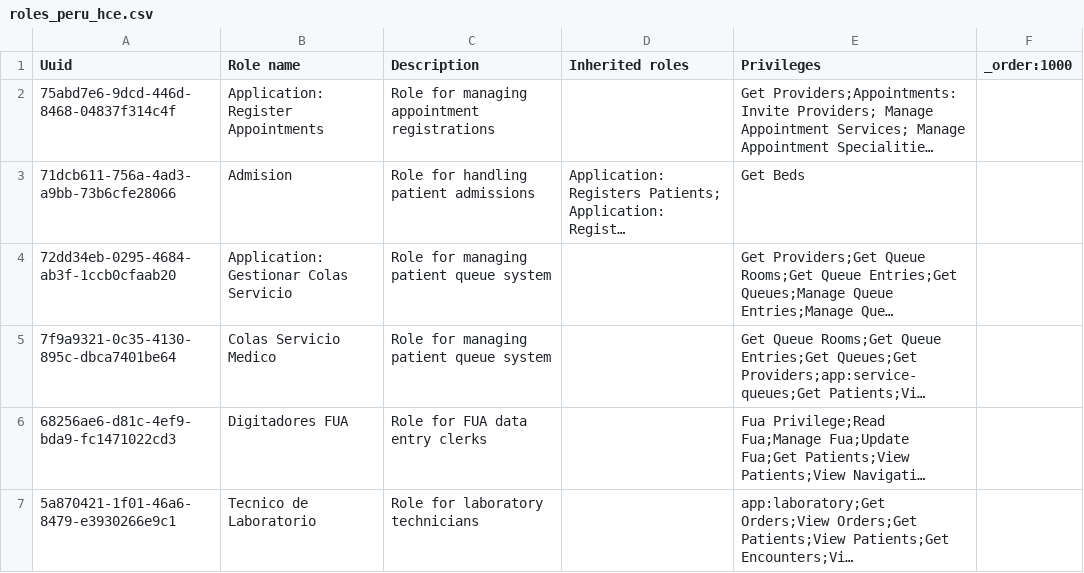
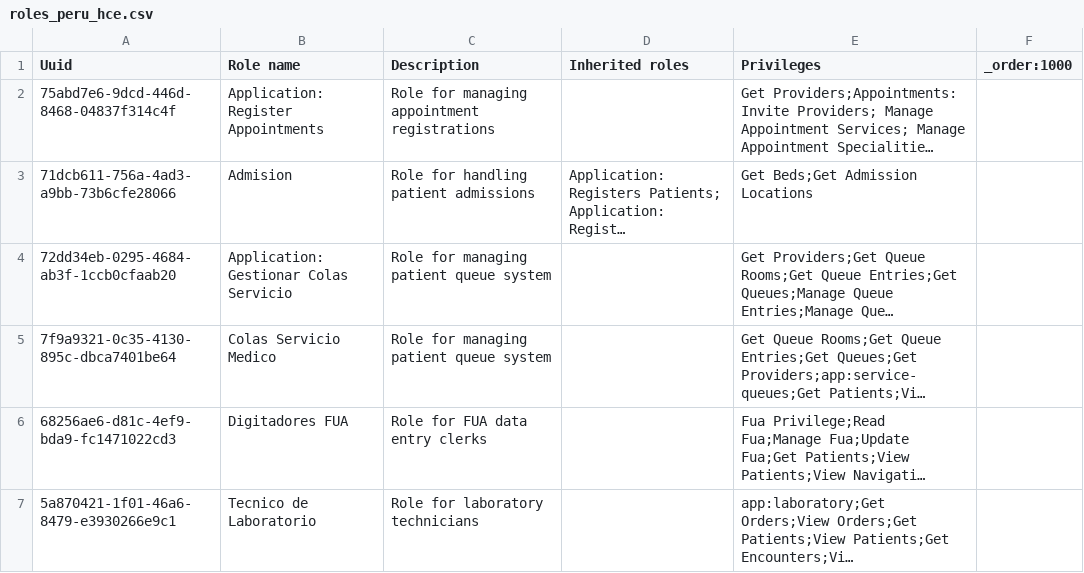
Before and after one commit to PROYECTO-SANTACLOTILDE/sihsalus-content-referenceapplication, a CSV file: configuration/backend_configuration/roles/roles_peru_hce.csv, drawn as a sheet; long unchanged cells end in …; the diff names each change by its address in the sheet, - before the commit and + after, or states it on an @@ line.

Commit message:
fix(roles): allow admission to create visits

```diff
--- a/configuration/backend_configuration/roles/roles_peru_hce.csv
+++ b/configuration/backend_configuration/roles/roles_peru_hce.csv
-E3 (Privileges): Get Beds
+E3 (Privileges): Get Beds;Get Admission Locations
```
Also changed, not shown: 1 other file.
